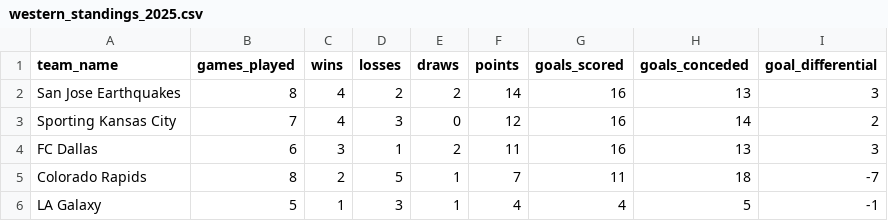
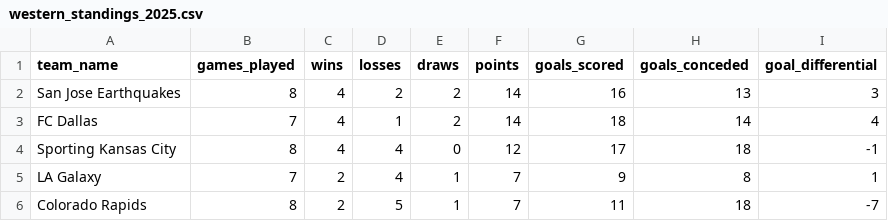
Before and after one commit to QHovey/MLS96Cup, a CSV file: DataCollector/2025/western_standings_2025.csv, drawn as a sheet.

```diff
--- a/DataCollector/2025/western_standings_2025.csv
+++ b/DataCollector/2025/western_standings_2025.csv
@@ -2,5 +2,5 @@ team_name,games_played,wins,losses,draws,points,goals_scored,goals_conceded,goal
 San Jose Earthquakes,8,4,2,2,14,16,13,3
-Sporting Kansas City,7,4,3,0,12,16,14,2
-FC Dallas,6,3,1,2,11,16,13,3
+FC Dallas,7,4,1,2,14,18,14,4
+Sporting Kansas City,8,4,4,0,12,17,18,-1
+LA Galaxy,7,2,4,1,7,9,8,1
 Colorado Rapids,8,2,5,1,7,11,18,-7
-LA Galaxy,5,1,3,1,4,4,5,-1
```
Also changed, not shown: DataCollector/2025/eastern_matches_2025.csv, DataCollector/2025/eastern_standings_2025.csv, 6 other files.
